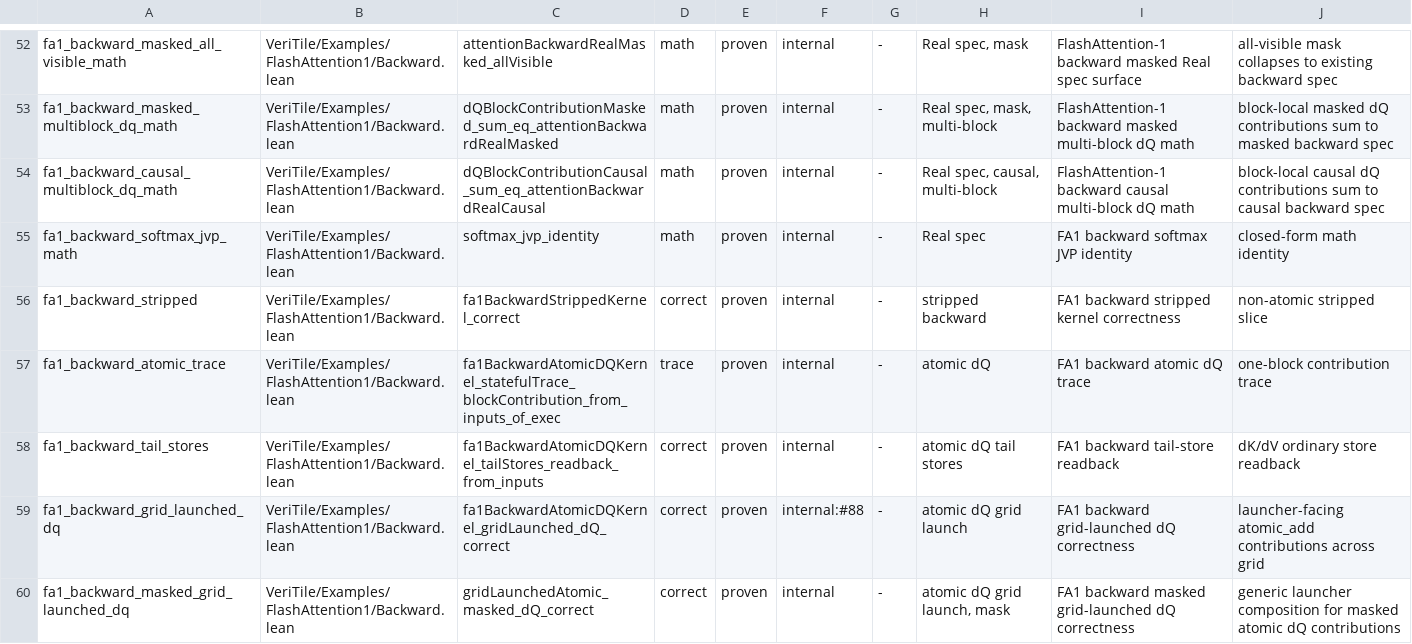
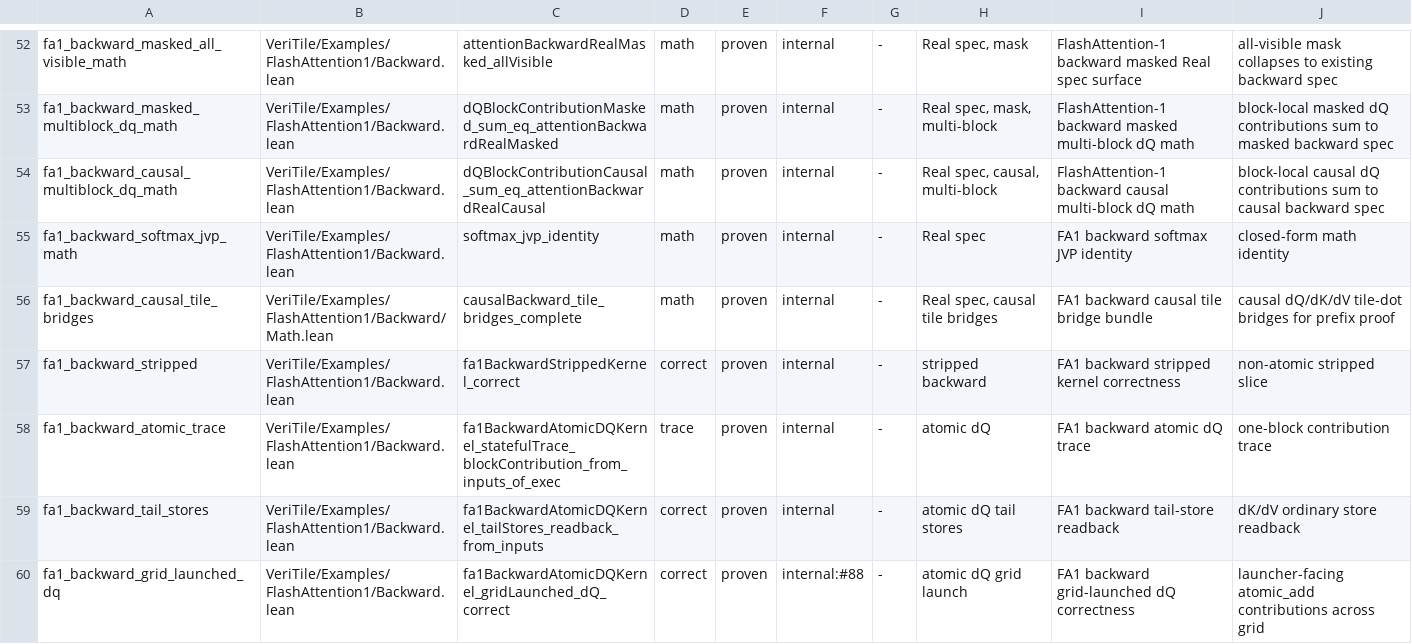
Before and after one commit to Lizn-zn/VeriTile, a TSV file: scripts/kernel-manifest.tsv, drawn as a sheet; only a part is shown, gaps mark what is left out; the shorter side is filled out with more unchanged rows.

Commit message:
Add causal FA1 backward tile bridges

```diff
--- a/scripts/kernel-manifest.tsv
+++ b/scripts/kernel-manifest.tsv
@@ -55,2 +55,3 @@ fa1_backward_causal_multiblock_dq_math	VeriTile/Examples/FlashAttention1/Backwar
 fa1_backward_softmax_jvp_math	VeriTile/Examples/FlashAttention1/Backward.lean	softmax_jvp_identity	math	proven	internal	-	Real spec	FA1 backward softmax JVP identity	closed-form math identity
+fa1_backward_causal_tile_bridges	VeriTile/Examples/FlashAttention1/Backward/Math.lean	causalBackward_tile_bridges_complete	math	proven	internal	-	Real spec, causal tile bridges	FA1 backward causal tile bridge bundle	causal dQ/dK/dV tile-dot bridges for prefix proof
 fa1_backward_stripped	VeriTile/Examples/FlashAttention1/Backward.lean	fa1BackwardStrippedKernel_correct	correct	proven	internal	-	stripped backward	FA1 backward stripped kernel correctness	non-atomic stripped slice
```
Also changed, not shown: 3 other files.
